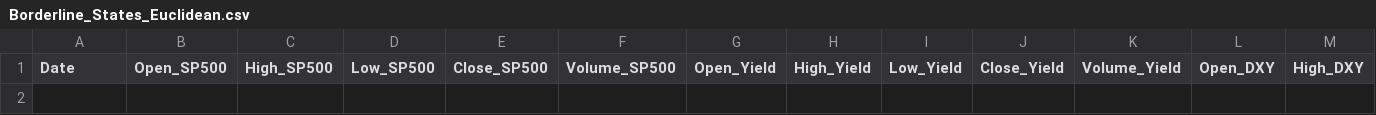
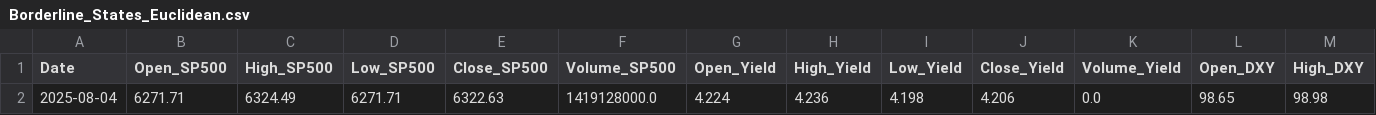
Before and after one commit to carolinacraus/market-state-api, a CSV file: data/Borderline_States_Euclidean.csv, drawn as a sheet; only a part is shown; rows hold the shown columns only; the diff names each change by its address in the sheet, - before the commit and + after, or states it on an @@ line.

Commit message:
🧠 Export borderline states for GPT comparison

```diff
--- a/data/Borderline_States_Euclidean.csv
+++ b/data/Borderline_States_Euclidean.csv
+row 2: 2025-08-04 | 6271.71 | 6324.49 | 6271.71 | 6322.63 | 1419128000.0 | 4.224 | 4.236 | 4.198 | 4.206 | 0.0 | 98.65 | 98.98
```
